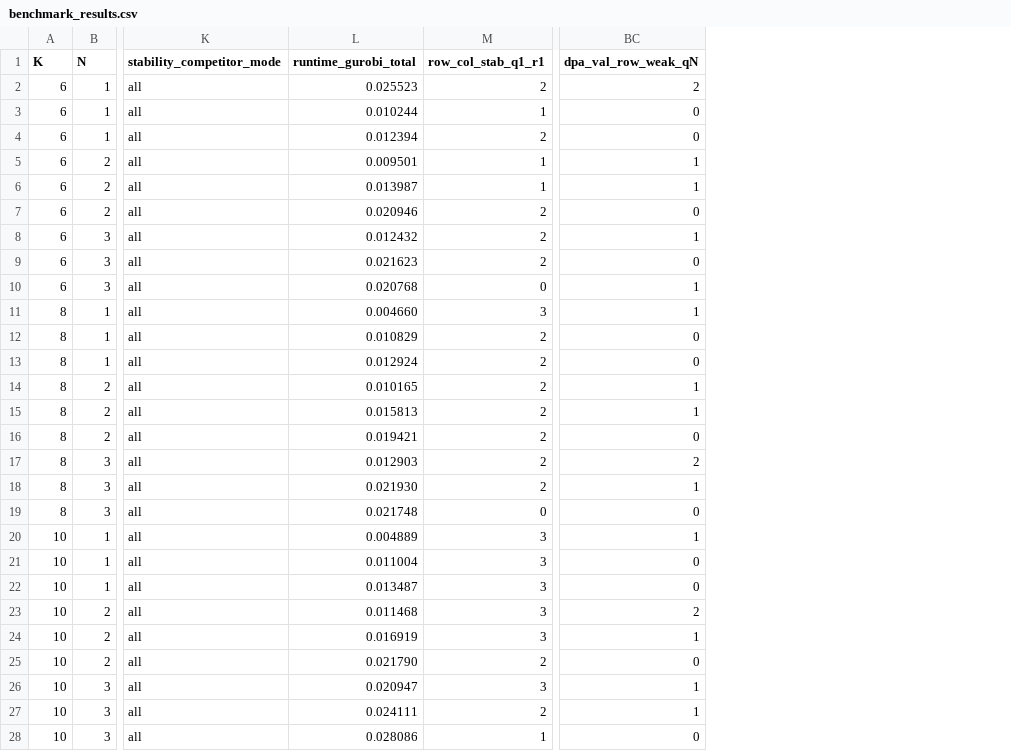
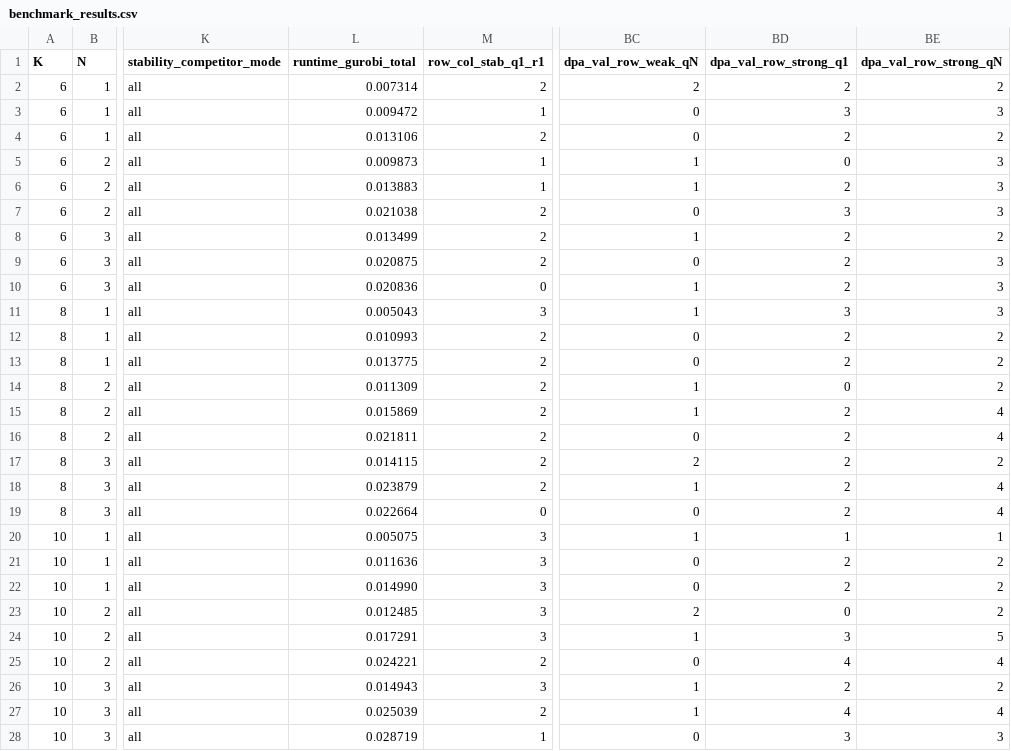
Before and after one commit to SamuelKhoo2003/Provably-Secure-NLG, a CSV file: outputs/small/results/benchmark_results.csv, drawn as a sheet; only a part is shown, gaps mark what is left out; the diff names each change by its address in the sheet, - before the commit and + after, or states it on an @@ line.

```diff
--- a/outputs/small/results/benchmark_results.csv
+++ b/outputs/small/results/benchmark_results.csv
+column BD (dpa_val_row_strong_q1), rows 2-28: 2 | 3 | 2 | 0 | 2 | 3 | 2 | 2 | 2 | 3 | 2 | 2 | 0 | 2 | 2 | 2 | 2 | 2 | 1 | 2 | 2 | 0 | 3 | 4 | 2 | 4 | 3
+column BE (dpa_val_row_strong_qN), rows 2-28: 2 | 3 | 2 | 3 | 3 | 3 | 2 | 3 | 3 | 3 | 2 | 2 | 2 | 4 | 4 | 2 | 4 | 4 | 1 | 2 | 2 | 2 | 5 | 4 | 2 | 4 | 3
-L2 (runtime_gurobi_total): 0.025523
+L2 (runtime_gurobi_total): 0.007314
-L3 (runtime_gurobi_total): 0.010244
+L3 (runtime_gurobi_total): 0.009472
-L4 (runtime_gurobi_total): 0.012394
+L4 (runtime_gurobi_total): 0.013106
-L5 (runtime_gurobi_total): 0.009501
+L5 (runtime_gurobi_total): 0.009873
-L6 (runtime_gurobi_total): 0.013987
+L6 (runtime_gurobi_total): 0.013883
-L7 (runtime_gurobi_total): 0.020946
+L7 (runtime_gurobi_total): 0.021038
-L8 (runtime_gurobi_total): 0.012432
+L8 (runtime_gurobi_total): 0.013499
-L9 (runtime_gurobi_total): 0.021623
+L9 (runtime_gurobi_total): 0.020875
-L10 (runtime_gurobi_total): 0.020768
+L10 (runtime_gurobi_total): 0.020836
-L11 (runtime_gurobi_total): 0.004660
+L11 (runtime_gurobi_total): 0.005043
-L12 (runtime_gurobi_total): 0.010829
+L12 (runtime_gurobi_total): 0.010993
-L13 (runtime_gurobi_total): 0.012924
+L13 (runtime_gurobi_total): 0.013775
-L14 (runtime_gurobi_total): 0.010165
+L14 (runtime_gurobi_total): 0.011309
-L15 (runtime_gurobi_total): 0.015813
+L15 (runtime_gurobi_total): 0.015869
-L16 (runtime_gurobi_total): 0.019421
+L16 (runtime_gurobi_total): 0.021811
-L17 (runtime_gurobi_total): 0.012903
+L17 (runtime_gurobi_total): 0.014115
-L18 (runtime_gurobi_total): 0.021930
+L18 (runtime_gurobi_total): 0.023879
-L19 (runtime_gurobi_total): 0.021748
+L19 (runtime_gurobi_total): 0.022664
-L20 (runtime_gurobi_total): 0.004889
+L20 (runtime_gurobi_total): 0.005075
-L21 (runtime_gurobi_total): 0.011004
+L21 (runtime_gurobi_total): 0.011636
-L22 (runtime_gurobi_total): 0.013487
+L22 (runtime_gurobi_total): 0.014990
-L23 (runtime_gurobi_total): 0.011468
+L23 (runtime_gurobi_total): 0.012485
-L24 (runtime_gurobi_total): 0.016919
+L24 (runtime_gurobi_total): 0.017291
-L25 (runtime_gurobi_total): 0.021790
+L25 (runtime_gurobi_total): 0.024221
-L26 (runtime_gurobi_total): 0.020947
+L26 (runtime_gurobi_total): 0.014943
-L27 (runtime_gurobi_total): 0.024111
+L27 (runtime_gurobi_total): 0.025039
-L28 (runtime_gurobi_total): 0.028086
+L28 (runtime_gurobi_total): 0.028719
```
Also changed, not shown: outputs/medium/results/benchmark_results.csv, 21 other files.
